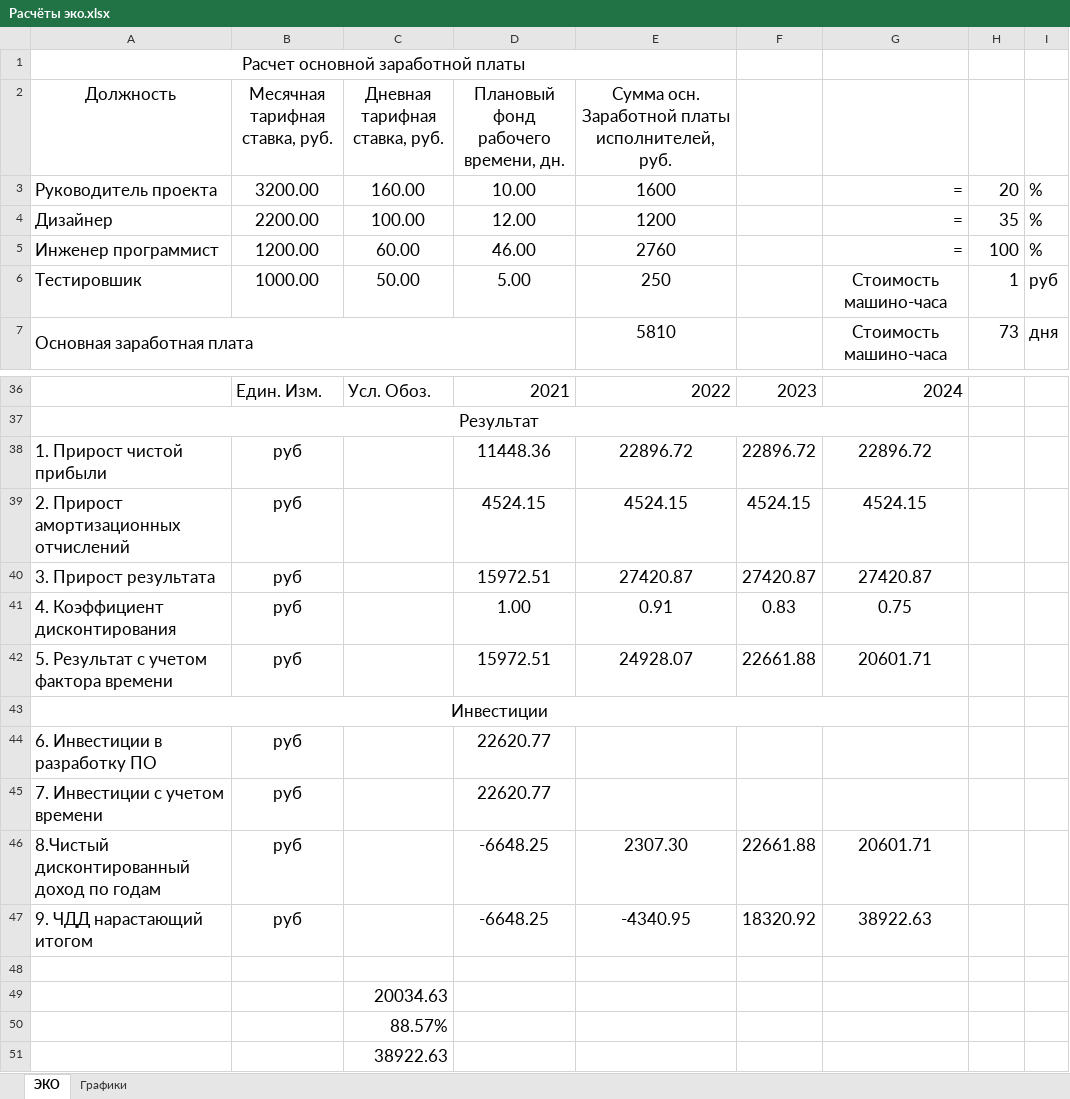
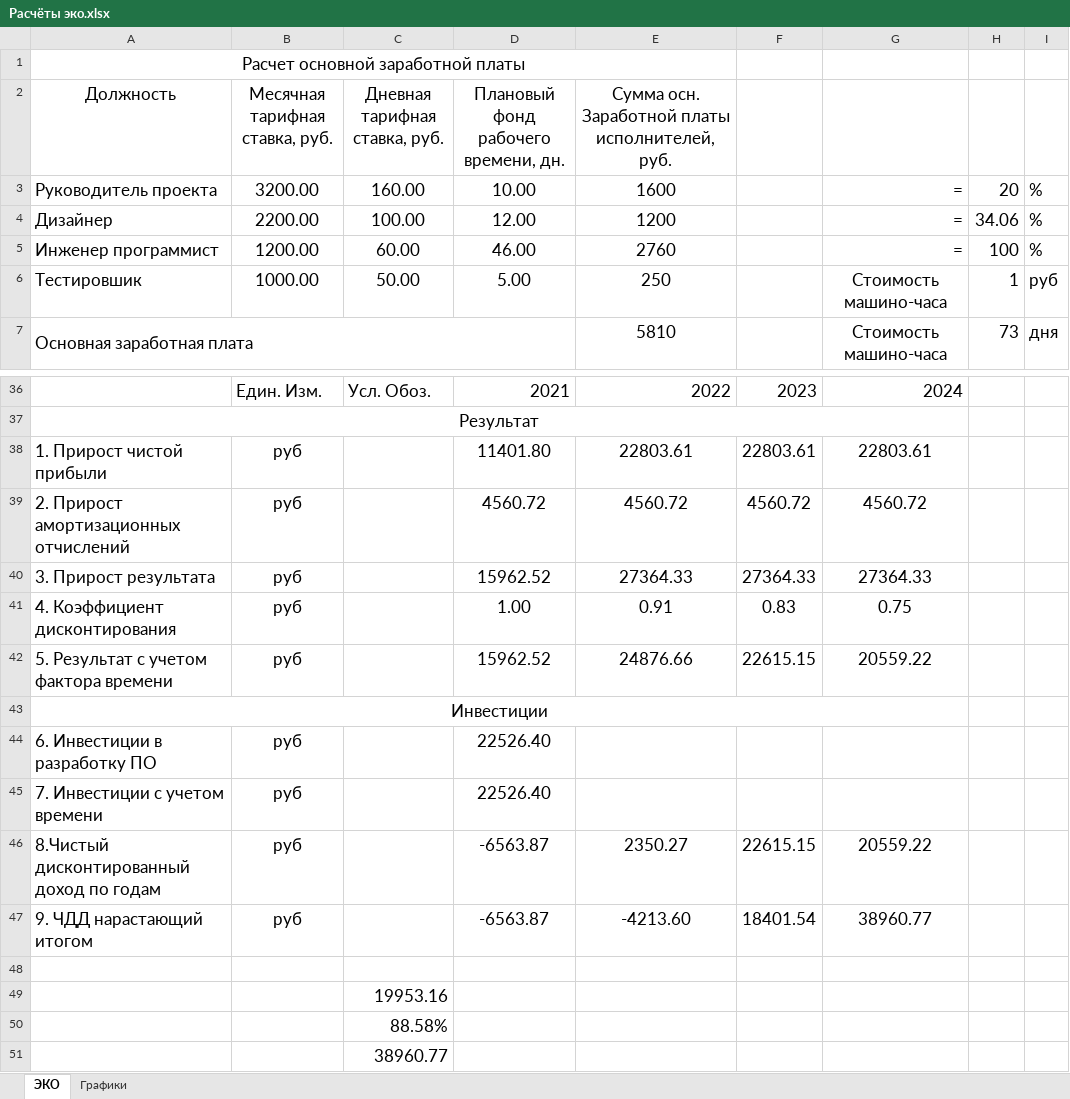
Before and after one commit to EgorKrs/Asmodeus_app, an Excel workbook: Расчёты эко.xlsx, sheet ЭКО, drawn as a sheet; only a part is shown, gaps mark what is left out; values as stored, in another font and other column widths than the file's, no borders; charts and pictures not drawn; the diff covers the shown part only; the diff names each change by its address in the sheet, - before the commit and + after, or states it on an @@ line.

```diff
--- a/Расчёты эко.xlsx (sheet ЭКО)
+++ b/Расчёты эко.xlsx (sheet ЭКО)
-H4: 35
+H4: 34.06
-D38: 11448.36
+D38: 11401.80
-E38: 22896.72
+E38: 22803.61
-F38: 22896.72
+F38: 22803.61
-G38: 22896.72
+G38: 22803.61
-D39: 4524.15
+D39: 4560.72
-E39: 4524.15
+E39: 4560.72
-F39: 4524.15
+F39: 4560.72
-G39: 4524.15
+G39: 4560.72
-D40: 15972.51
+D40: 15962.52
-E40: 27420.87
+E40: 27364.33
-F40: 27420.87
+F40: 27364.33
-G40: 27420.87
+G40: 27364.33
-D42: 15972.51
+D42: 15962.52
-E42: 24928.07
+E42: 24876.66
-F42: 22661.88
+F42: 22615.15
-G42: 20601.71
+G42: 20559.22
-D44:D45: 22620.77
+D44:D45: 22526.40
-D46:D47: -6648.25
+D46:D47: -6563.87
-E46: 2307.30
+E46: 2350.27
-F46: 22661.88
+F46: 22615.15
-G46: 20601.71
+G46: 20559.22
-E47: -4340.95
+E47: -4213.60
-F47: 18320.92
+F47: 18401.54
-G47: 38922.63
+G47: 38960.77
-C49 (Дневная тарифная ставка, руб.): 20034.63
+C49 (Дневная тарифная ставка, руб.): 19953.16
-C50 (Дневная тарифная ставка, руб.): 88.57%
+C50 (Дневная тарифная ставка, руб.): 88.58%
-C51 (Дневная тарифная ставка, руб.): 38922.63
+C51 (Дневная тарифная ставка, руб.): 38960.77
```
Also changed, not shown: 11 edited cells elsewhere in this sheet, charts or pictures, 18 other files.
